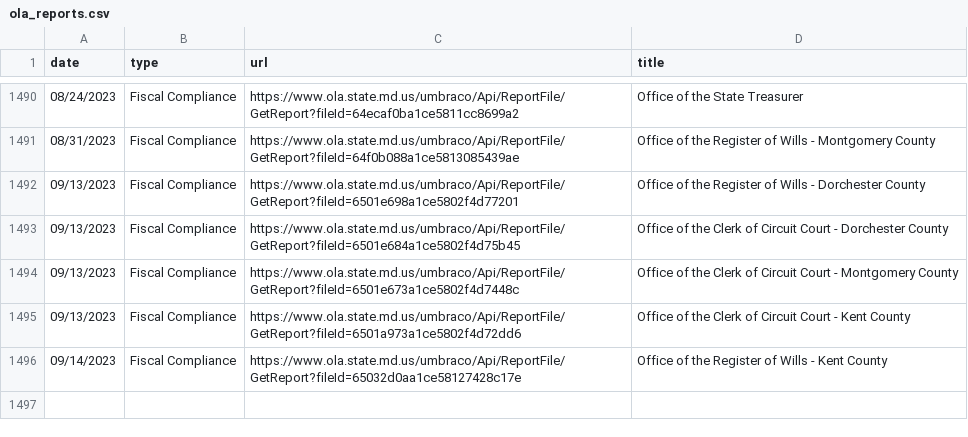
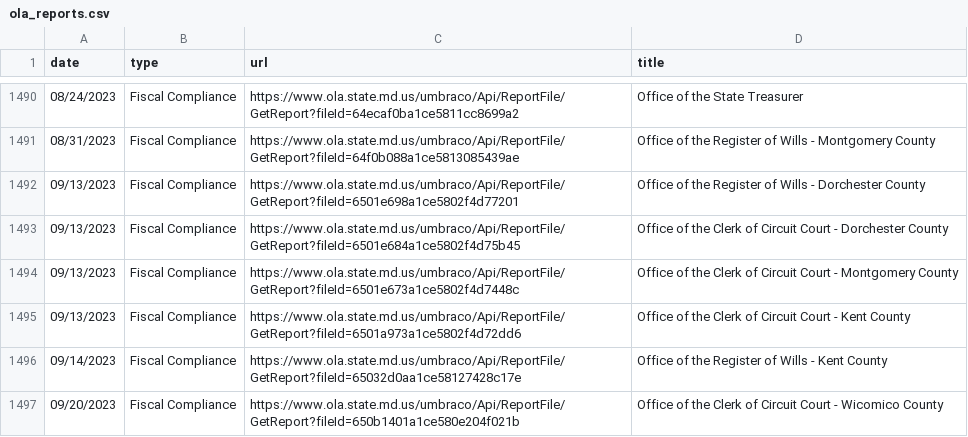
Before and after one commit to dwillis/maryland_git_scraping, a CSV file: ola_reports.csv, drawn as a sheet; only a part is shown, gaps mark what is left out; the diff names each change by its address in the sheet, - before the commit and + after, or states it on an @@ line.

```diff
--- a/ola_reports.csv
+++ b/ola_reports.csv
+row 1497: 09/20/2023 | Fiscal Compliance | https://www.ola.state.md.us/umbraco/Api/ReportFile/GetReport?fileId=650b1401a1ce580e204f021b | Office of the Clerk of Circuit Court - Wicomico County
```
Also changed, not shown: 1 other file.
